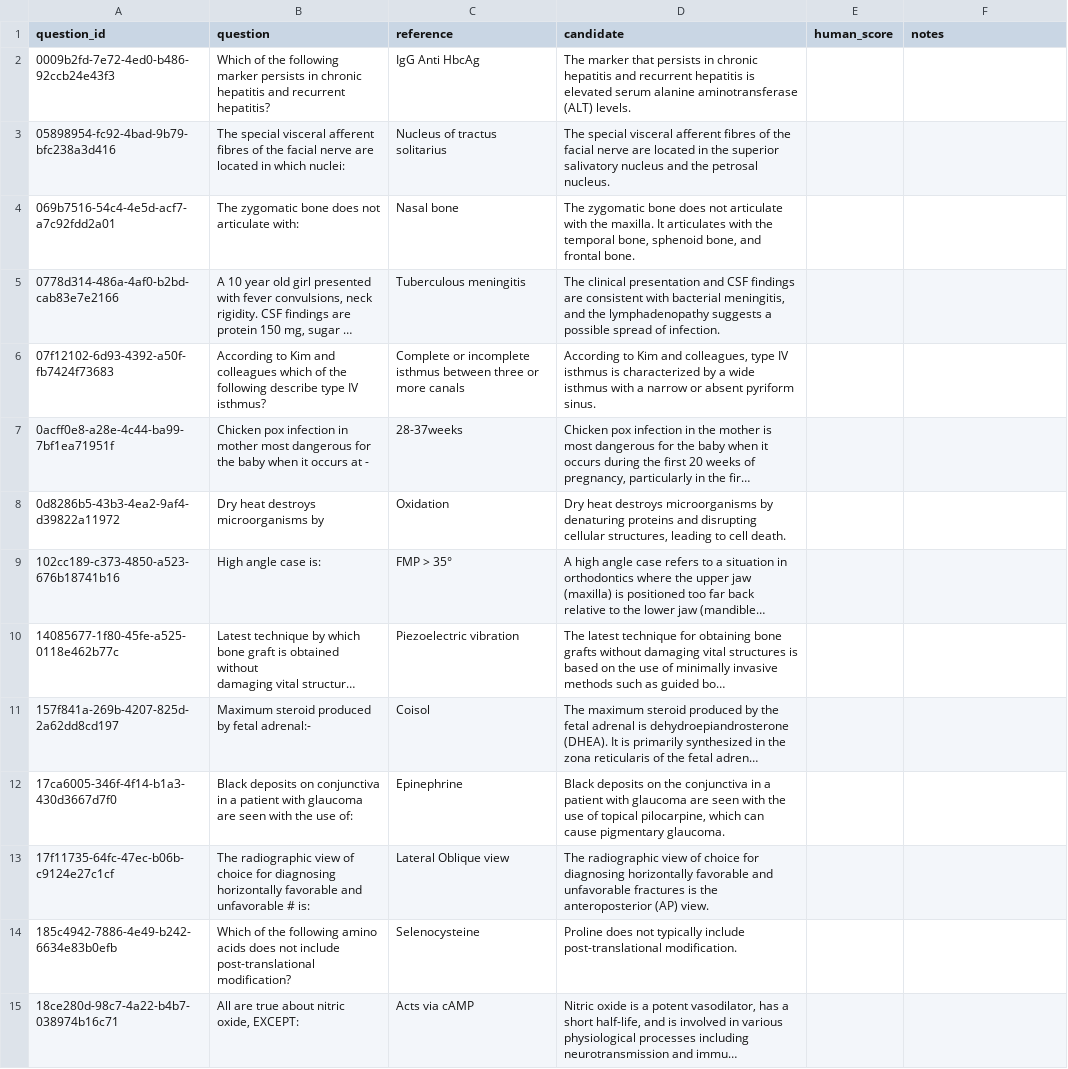
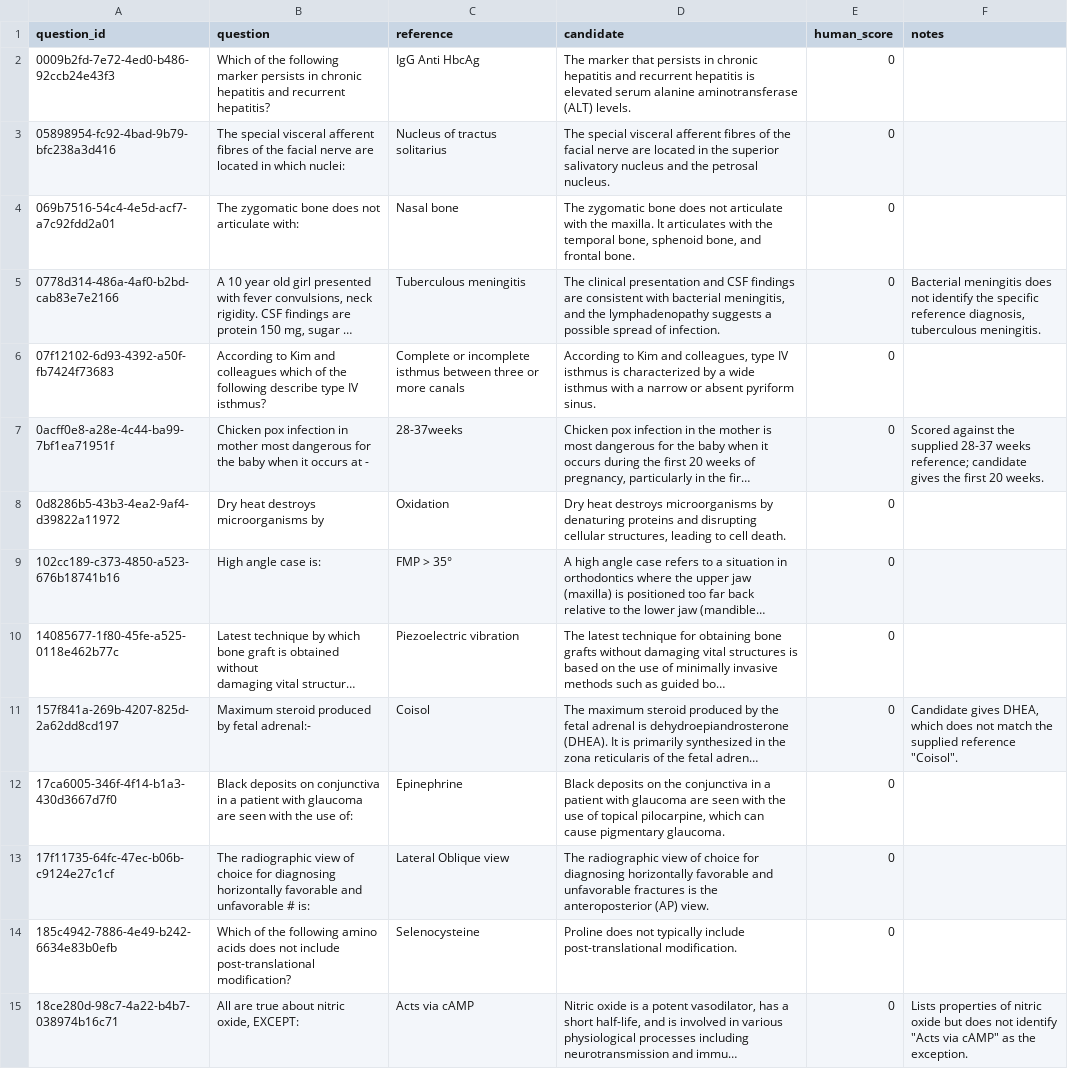
Before and after one commit to vireshkoli/Fine-Tune-vs-RAG, a CSV file: results/freetext/judged/base_kappa_sheet.csv, drawn as a sheet; only a part is shown; long unchanged cells end in …; the diff covers the shown part only; the diff names each change by its address in the sheet, - before the commit and + after, or states it on an @@ line.

Commit message:
results: human check of the judge (κ 0.51 / 0.76 strict); every free-text delta reported under both scorings
Fifty base-arm answers graded blind against the rubric, stratified across
the judge's grades: 68% exact agreement, Cohen's κ = 0.51. Disagreement is
one-directional — the judge scored higher in 15 of 16 cases, eleven of them
partial credit for an adjacent answer — so collapsed to correct-or-not the
agreement is 90%, κ = 0.76.

That leniency threatens one comparison specifically (base hedges broadly,
the adapter answers tersely), so 15_freetext_stats.py gains --strict
(majority grade 2 -> 1, else 0) and both scorings are committed. Retrieval's
results grow under strict scoring (+16.0 over the weights on MedMCQA, +24.7
to +34.3 on MIRIAD); the MedMCQA fine-tuning deficit shrinks to -4.0 and
loses significance, while the MIRIAD deficit holds (-7.3, p=0.006). Wording
in REPORT, README, the model card and the Space page changes from
'reverses' to 'does not transfer', with the strict numbers beside the
graded ones.

```diff
--- a/results/freetext/judged/base_kappa_sheet.csv
+++ b/results/freetext/judged/base_kappa_sheet.csv
-E2:E15 (human_score): (empty)
+E2:E15 (human_score): 0
-F5 (notes): (empty)
+F5 (notes): Bacterial meningitis does not identify the specific reference diagnosis, tuberculous meningitis.
-F7 (notes): (empty)
+F7 (notes): Scored against the supplied 28-37 weeks reference; candidate gives the first 20 weeks.
-F11 (notes): (empty)
+F11 (notes): Candidate gives DHEA, which does not match the supplied reference "Coisol".
-F15 (notes): (empty)
+F15 (notes): Lists properties of nitric oxide but does not identify "Acts via cAMP" as the exception.
```
Also changed, not shown: 58 edited cells elsewhere in this file, 13 other files.
